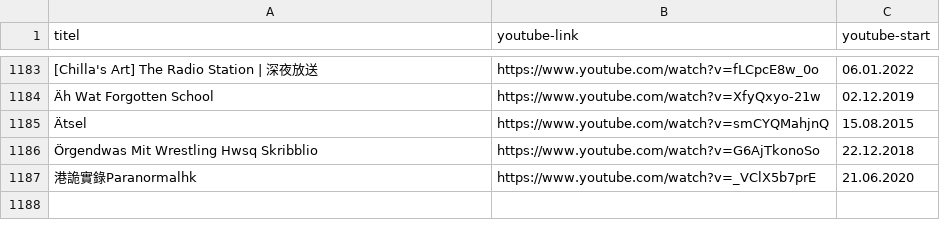
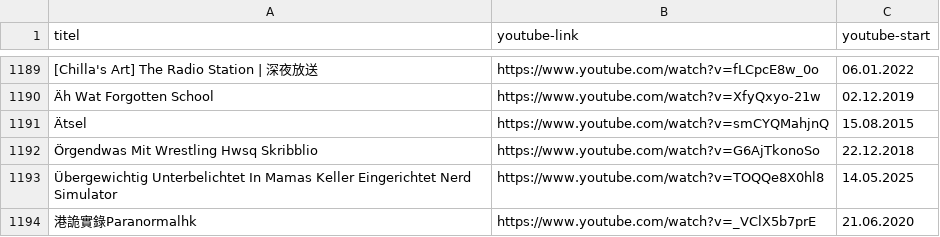
Before and after one commit to bauersimon/grnkdb, a CSV file: public/data.csv, drawn as a sheet; only a part is shown, gaps mark what is left out; the diff covers the shown part only; the diff names each change by its address in the sheet, - before the commit and + after, or states it on an @@ line.

```diff
--- a/public/data.csv
+++ b/public/data.csv
+row 1193: Übergewichtig Unterbelichtet In Mamas Keller Eingerichtet Nerd Simulator | https://www.youtube.com/watch?v=TOQQe8X0hl8 | 14.05.2025
```
Also changed, not shown: 6 added rows elsewhere in this file.
